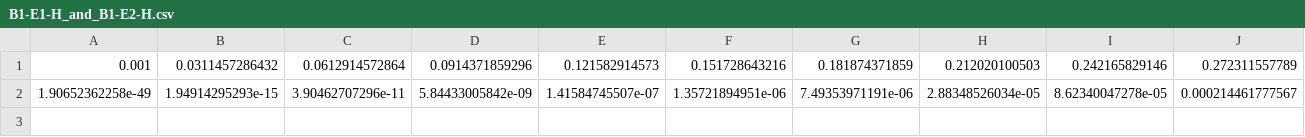
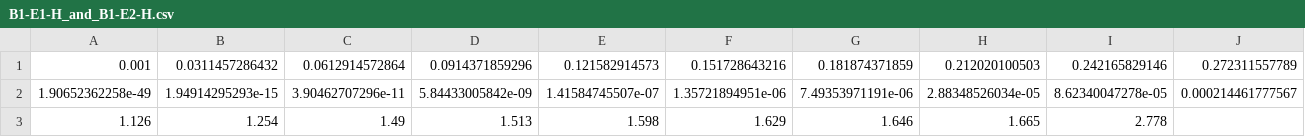
Before and after one commit to thiloschmid/ccrit_visualization, a CSV file: static/data/B1-E1-H_and_B1-E2-H.csv, drawn as a sheet; only a part is shown; rows hold the shown columns only; the diff names each change by its address in the sheet, - before the commit and + after, or states it on an @@ line.

```diff
--- a/static/data/B1-E1-H_and_B1-E2-H.csv
+++ b/static/data/B1-E1-H_and_B1-E2-H.csv
+row 3: 1.126 | 1.254 | 1.49 | 1.513 | 1.598 | 1.629 | 1.646 | 1.665 | 2.778
```
Also changed, not shown: static/data/B3-A1-H.csv, static/data/B3-A1-V.csv, 16 other files.
